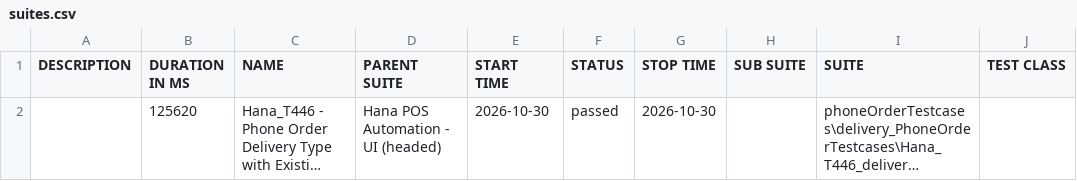
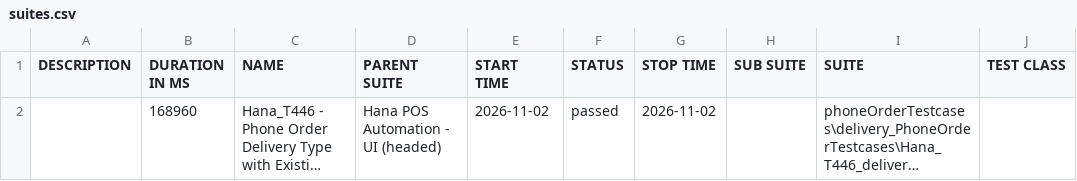
Before and after one commit to BalajinQA04/Hana_Automation_Reports, a CSV file: demo/data/suites.csv, drawn as a sheet; only a part is shown; long unchanged cells end in …; the diff names each change by its address in the sheet, - before the commit and + after, or states it on an @@ line.

Commit message:
deploy demo allure report - build 52

```diff
--- a/demo/data/suites.csv
+++ b/demo/data/suites.csv
-B2 (DURATION IN MS): 125620
+B2 (DURATION IN MS): 168960
-E2 (START TIME): 2026-10-30
+E2 (START TIME): 2026-11-02
-G2 (STOP TIME): 2026-10-30
+G2 (STOP TIME): 2026-11-02
```
Also changed, not shown: 30 other files.
